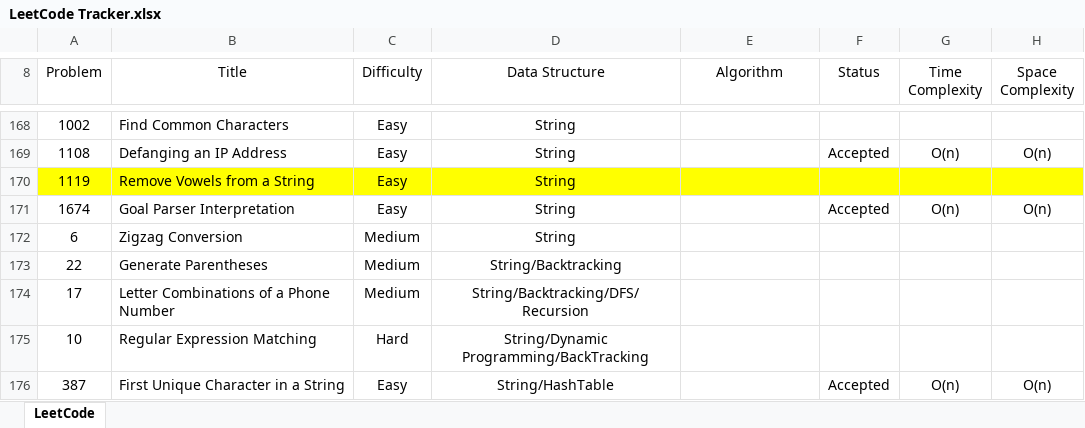
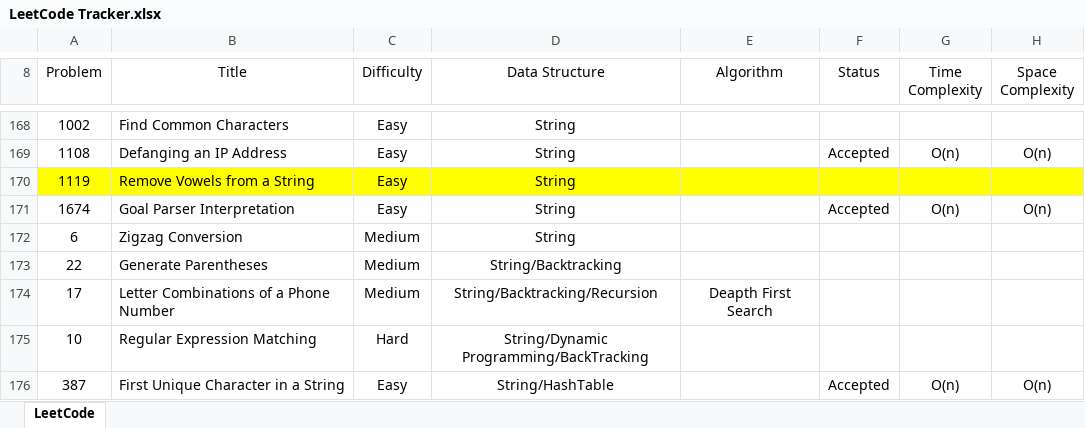
Before and after one commit to leontan4/LeetCode, an Excel workbook: LeetCode Tracker.xlsx, sheet LeetCode, drawn as a sheet; only a part is shown, gaps mark what is left out; values as stored, in another font and other column widths than the file's, no borders; conditional formats not drawn; the diff covers the shown part only; the diff names each change by its address in the sheet, - before the commit and + after, or states it on an @@ line.

```diff
--- a/LeetCode Tracker.xlsx (sheet LeetCode)
+++ b/LeetCode Tracker.xlsx (sheet LeetCode)
-D174 (Data Structure): String/Backtracking/DFS/Recursion
+D174 (Data Structure): String/Backtracking/Recursion
-E174 (Algorithm): (empty)
+E174 (Algorithm): Deapth First Search
```
Also changed, not shown: 2 added rows and 37 edited cells elsewhere in this sheet.
